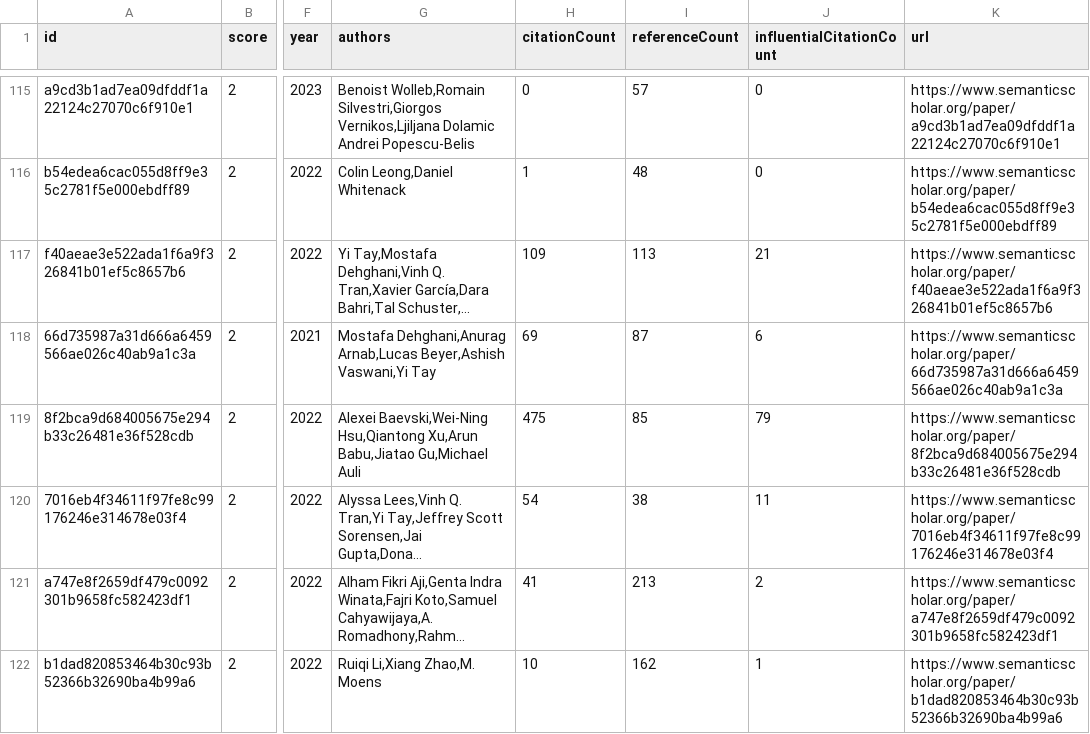
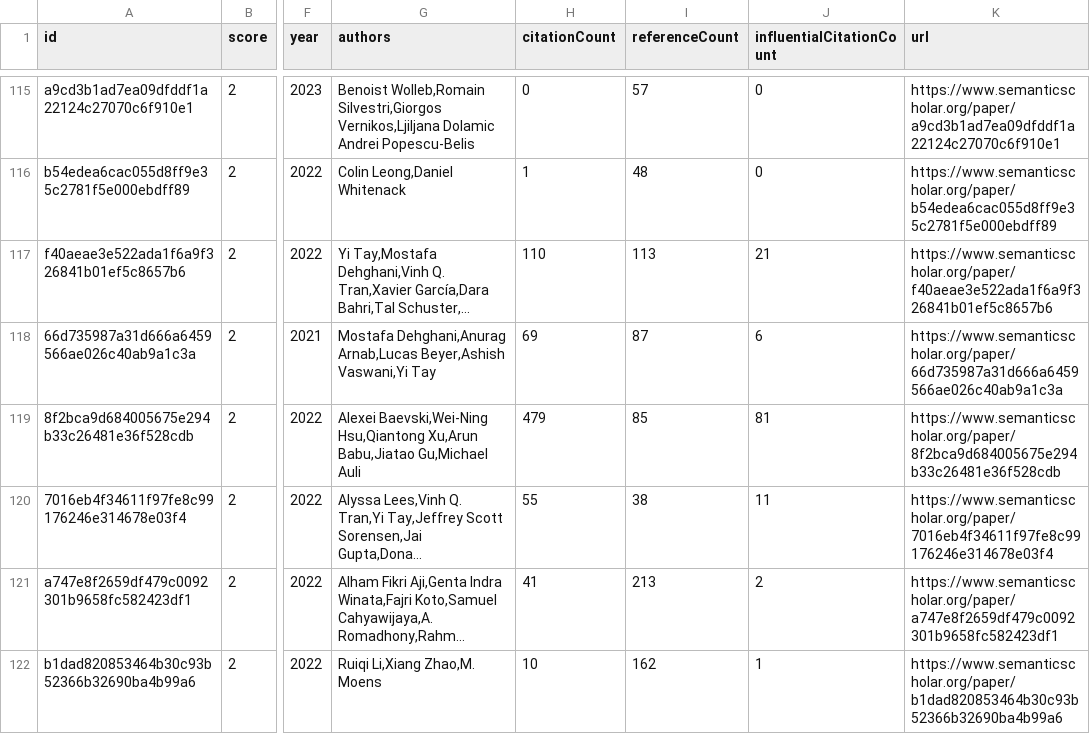
Before and after one commit to avi-jit/tokenization, a CSV file: data/candidatePapers.csv, drawn as a sheet; only a part is shown, gaps mark what is left out; long unchanged cells end in …; the diff covers the shown part only; the diff names each change by its address in the sheet, - before the commit and + after, or states it on an @@ line.

Commit message:
Add new candidate papers

```diff
--- a/data/candidatePapers.csv
+++ b/data/candidatePapers.csv
-H117 (citationCount): 109
+H117 (citationCount): 110
-H119 (citationCount): 475
+H119 (citationCount): 479
-J119 (influentialCitationCount): 79
+J119 (influentialCitationCount): 81
-H120 (citationCount): 54
+H120 (citationCount): 55
```
Also changed, not shown: 1 added row, 1 removed row, 1 moved row and 22 edited cells elsewhere in this file, 2 other files.
